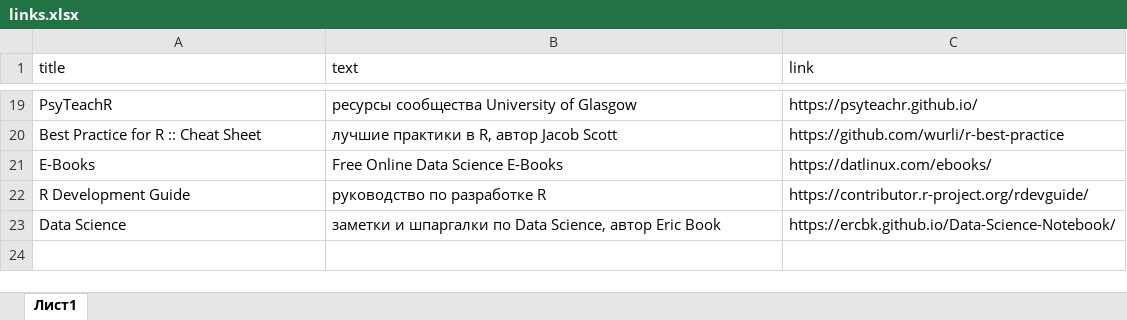
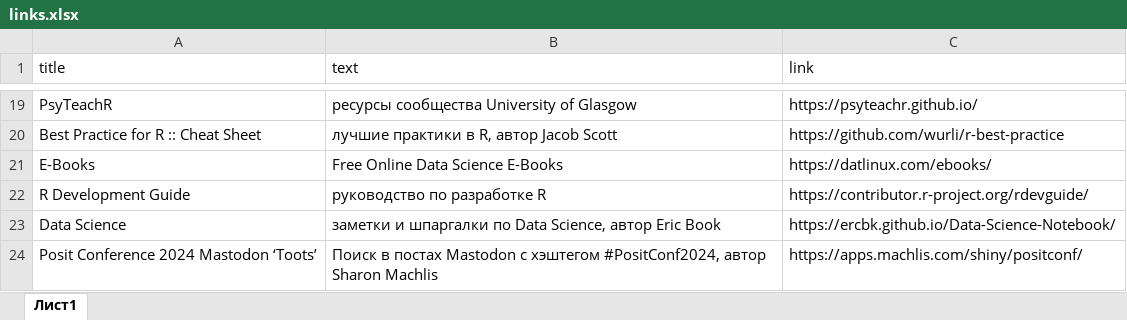
Before and after one commit to materov/rsources-book, an Excel workbook: tables/links.xlsx, sheet Лист1, drawn as a sheet; only a part is shown, gaps mark what is left out; values as stored, in another font and other column widths than the file's, no borders; the diff names each change by its address in the sheet, - before the commit and + after, or states it on an @@ line.

```diff
--- a/tables/links.xlsx (sheet Лист1)
+++ b/tables/links.xlsx (sheet Лист1)
+row 24: Posit Conference 2024 Mastodon ‘Toots’ | Поиск в постах Mastodon с хэштегом #PositConf2024, автор Sharon Machlis | https://apps.machlis.com/shiny/positconf/
```
Also changed, not shown: tables/books_eng.xlsx, 46 other files.
